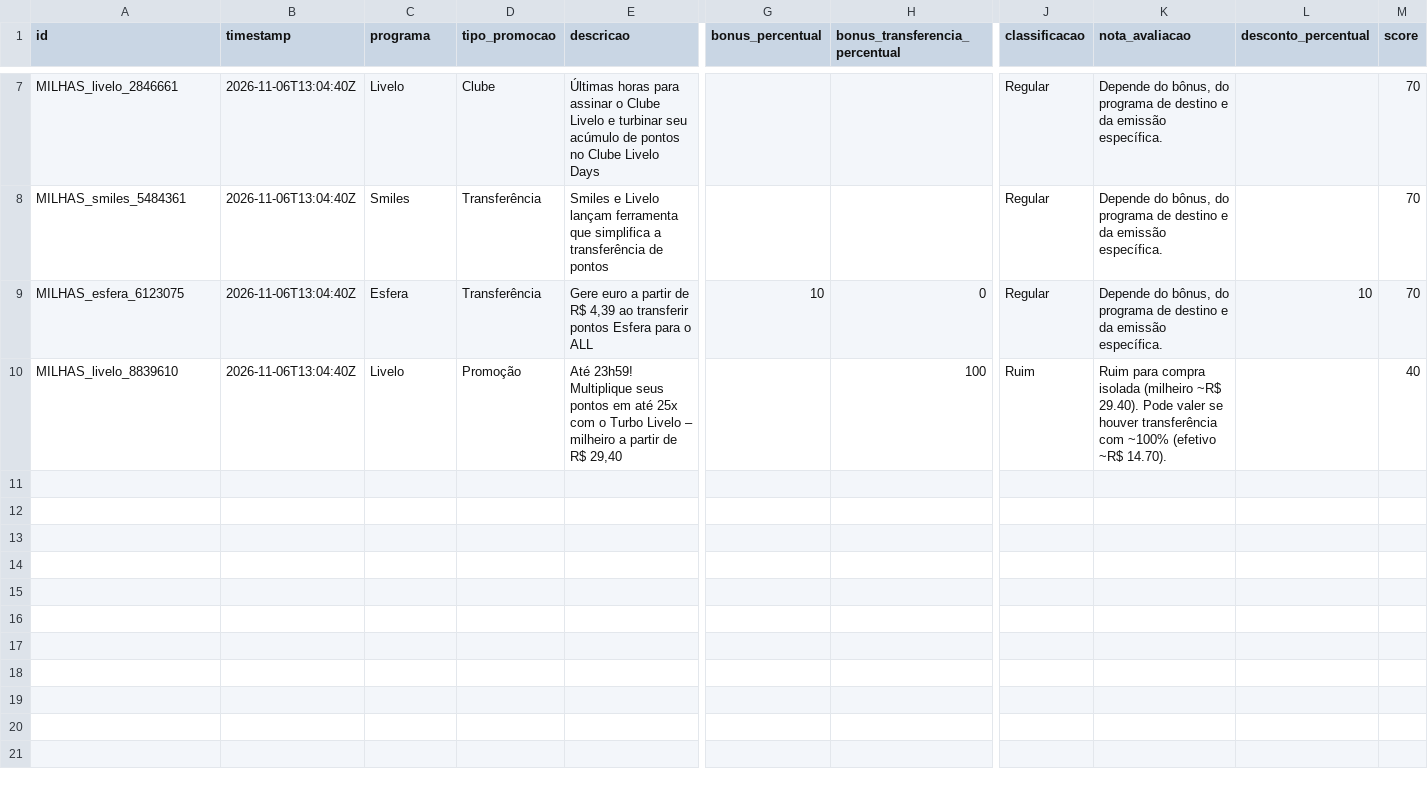
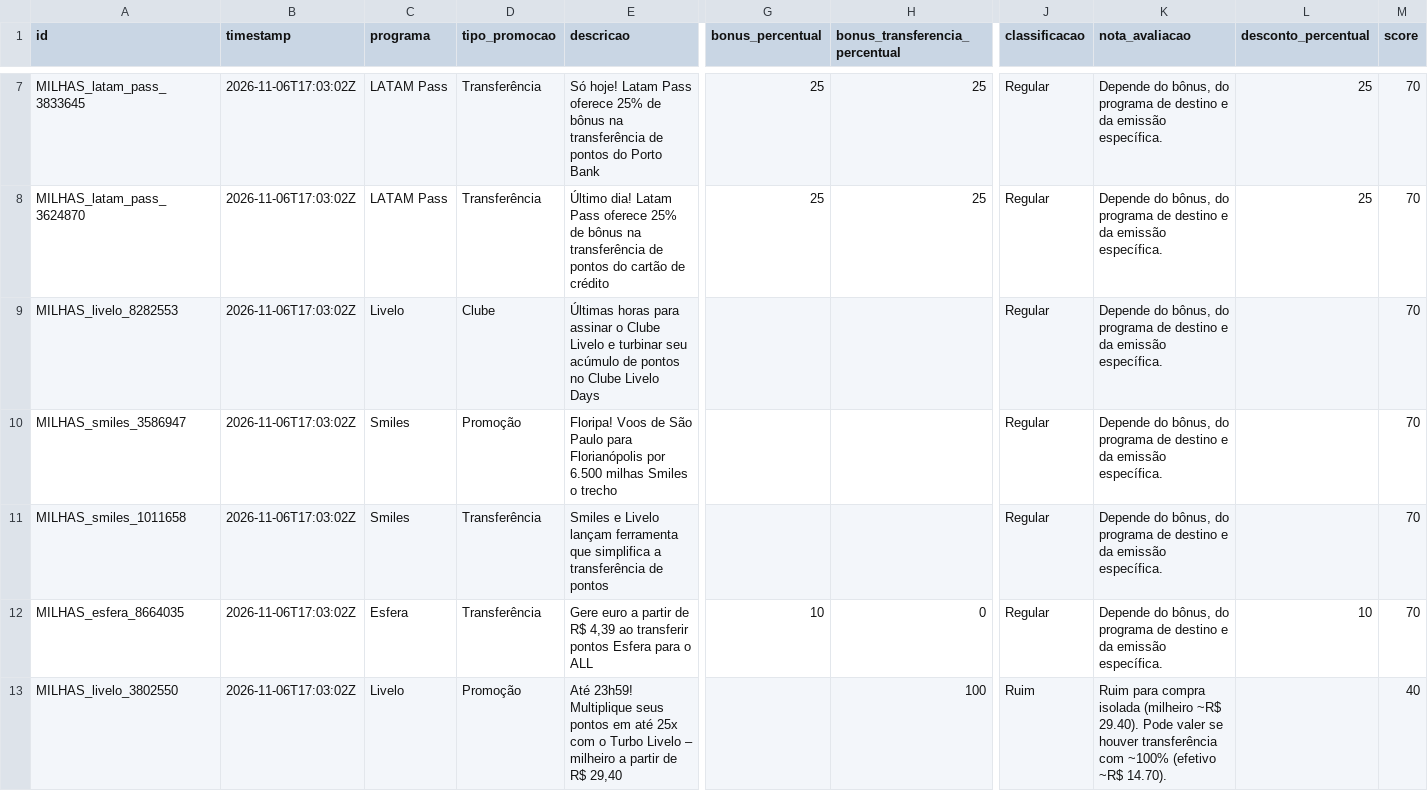
Before and after one commit to dinaxavier/dinaxavier, a CSV file: voos-milhas-monitor/data/milhas_ativas.csv, drawn as a sheet; only a part is shown, gaps mark what is left out; addresses are those after the commit; rows hold the shown columns only; the diff covers the shown part only; the diff names each change by its address in the sheet, - before the commit and + after, or states it on an @@ line.

```diff
--- a/voos-milhas-monitor/data/milhas_ativas.csv
+++ b/voos-milhas-monitor/data/milhas_ativas.csv
+row 7: MILHAS_latam_pass_3833645 | 2026-11-06T17:03:02Z | LATAM Pass | Transferência | Só hoje! Latam Pass oferece 25% de bônus na transferência de pontos do Porto Bank | 25 | 25 | Regular | Depende do bônus, do programa de destino e da emissão específica. | 25 | 70
+row 8: MILHAS_latam_pass_3624870 | 2026-11-06T17:03:02Z | LATAM Pass | Transferência | Último dia! Latam Pass oferece 25% de bônus na transferência de pontos do cartão de crédito | 25 | 25 | Regular | Depende do bônus, do programa de destino e da emissão específica. | 25 | 70
-A9 (id): MILHAS_livelo_2846661
+A9 (id): MILHAS_livelo_8282553
-B9 (timestamp): 2026-11-06T13:04:40Z
+B9 (timestamp): 2026-11-06T17:03:02Z
+row 10: MILHAS_smiles_3586947 | 2026-11-06T17:03:02Z | Smiles | Promoção | Floripa! Voos de São Paulo para Florianópolis por 6.500 milhas Smiles o trecho |  |  | Regular | Depende do bônus, do programa de destino e da emissão específica. |  | 70
-A11 (id): MILHAS_smiles_5484361
+A11 (id): MILHAS_smiles_1011658
-B11:B13 (timestamp): 2026-11-06T13:04:40Z
+B11:B13 (timestamp): 2026-11-06T17:03:02Z
-A12 (id): MILHAS_esfera_6123075
+A12 (id): MILHAS_esfera_8664035
-A13 (id): MILHAS_livelo_8839610
+A13 (id): MILHAS_livelo_3802550
```
Also changed, not shown: 2 added rows, 2 removed rows and 6 edited cells elsewhere in this file, 4 other files.
